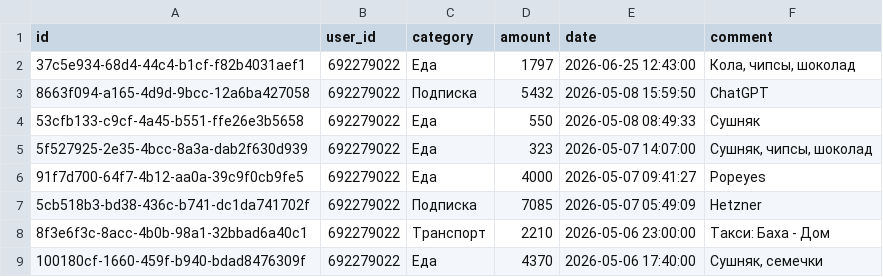
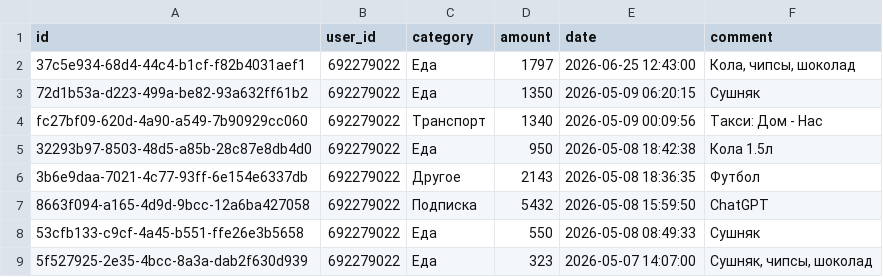
Before and after one commit to IbnRasAl-Fakih/eshygyn_file, a CSV file: expenses.csv, drawn as a sheet; only a part is shown; the shorter side is filled out with more unchanged rows.

Commit message:
Update export 2026-05-09 18:00:02 UTC

```diff
--- a/expenses.csv
+++ b/expenses.csv
@@ -2,2 +2,6 @@ id,user_id,category,amount,date,comment
 37c5e934-68d4-44c4-b1cf-f82b4031aef1,692279022,Еда,1797,2026-06-25 12:43:00,"Кола, чипсы, шоколад"
+72d1b53a-d223-499a-be82-93a632ff61b2,692279022,Еда,1350,2026-05-09 06:20:15,Сушняк
+fc27bf09-620d-4a90-a549-7b90929cc060,692279022,Транспорт,1340,2026-05-09 00:09:56,Такси: Дом - Нас
+32293b97-8503-48d5-a85b-28c87e8db4d0,692279022,Еда,950,2026-05-08 18:42:38,Кола 1.5л
+3b6e9daa-7021-4c77-93ff-6e154e6337db,692279022,Другое,2143,2026-05-08 18:36:35,Футбол
 8663f094-a165-4d9d-9bcc-12a6ba427058,692279022,Подписка,5432,2026-05-08 15:59:50,ChatGPT
```
